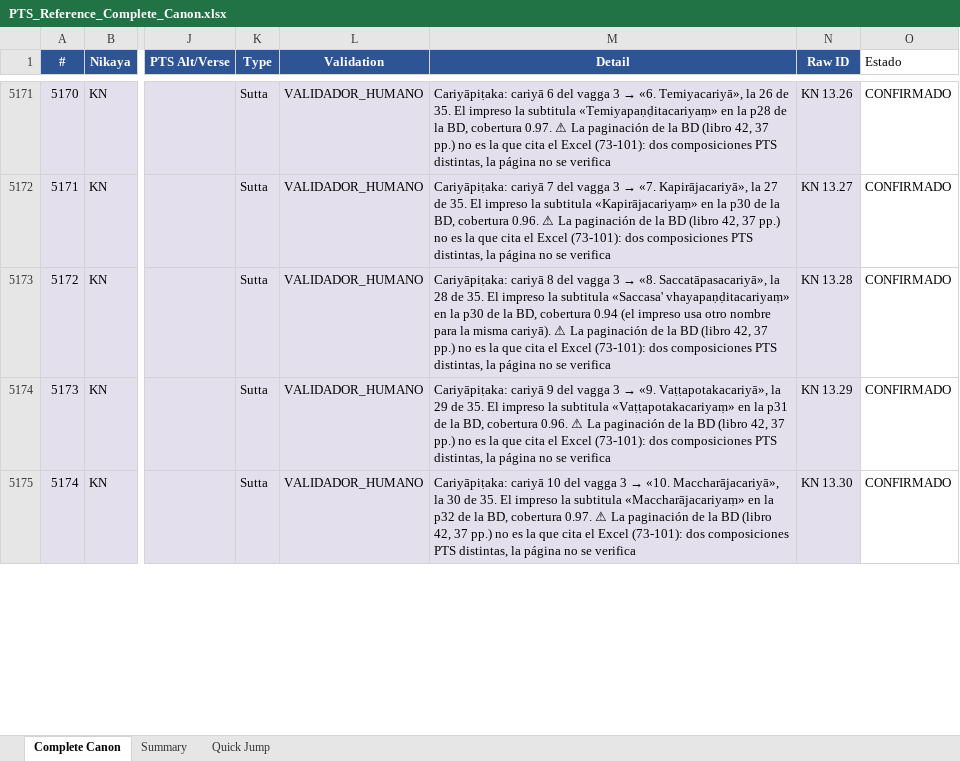
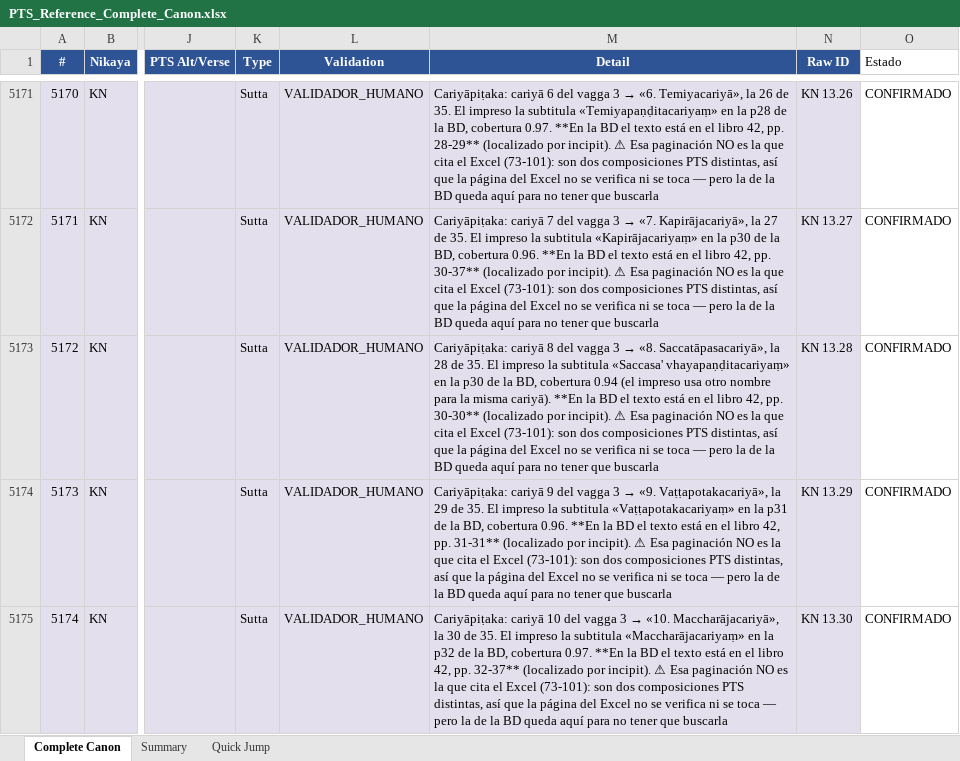
Before and after one commit to jorgecaa/pts-vri-concordance, an Excel workbook: PTS_Reference_Complete_Canon.xlsx, sheet Complete Canon, drawn as a sheet; only a part is shown, gaps mark what is left out; values as stored, in another font and other column widths than the file's, no borders; the diff covers the shown part only; the diff names each change by its address in the sheet, - before the commit and + after, or states it on an @@ line.

```diff
--- a/PTS_Reference_Complete_Canon.xlsx (sheet Complete Canon)
+++ b/PTS_Reference_Complete_Canon.xlsx (sheet Complete Canon)
-M5171 (Detail): …cobertura 0.97. ⚠ La paginación de la BD (libro 42, 37 pp.) no es la que cita el Excel (73-101): dos composiciones PTS distintas, la página no se verifica
+M5171 (Detail): …cobertura 0.97. **En la BD el texto está en el libro 42, pp. 28-29** (localizado por incipit). ⚠ Esa paginación NO es la que cita el Excel (73-101): son dos composiciones PTS distintas, así que la página del Excel no se verifica ni se toca — pero la de la BD queda aquí para no tener que buscarla
-M5172 (Detail): …cobertura 0.96. ⚠ La paginación de la BD (libro 42, 37 pp.) no es la que cita el Excel (73-101): dos composiciones PTS distintas, la página no se verifica
+M5172 (Detail): …cobertura 0.96. **En la BD el texto está en el libro 42, pp. 30-37** (localizado por incipit). ⚠ Esa paginación NO es la que cita el Excel (73-101): son dos composiciones PTS distintas, así que la página del Excel no se verifica ni se toca — pero la de la BD queda aquí para no tener que buscarla
-M5173 (Detail): …misma cariyā). ⚠ La paginación de la BD (libro 42, 37 pp.) no es la que cita el Excel (73-101): dos composiciones PTS distintas, la página no se verifica
+M5173 (Detail): …misma cariyā). **En la BD el texto está en el libro 42, pp. 30-30** (localizado por incipit). ⚠ Esa paginación NO es la que cita el Excel (73-101): son dos composiciones PTS distintas, así que la página del Excel no se verifica ni se toca — pero la de la BD queda aquí para no tener que buscarla
-M5174 (Detail): …cobertura 0.96. ⚠ La paginación de la BD (libro 42, 37 pp.) no es la que cita el Excel (73-101): dos composiciones PTS distintas, la página no se verifica
+M5174 (Detail): …cobertura 0.96. **En la BD el texto está en el libro 42, pp. 31-31** (localizado por incipit). ⚠ Esa paginación NO es la que cita el Excel (73-101): son dos composiciones PTS distintas, así que la página del Excel no se verifica ni se toca — pero la de la BD queda aquí para no tener que buscarla
-M5175 (Detail): …cobertura 0.97. ⚠ La paginación de la BD (libro 42, 37 pp.) no es la que cita el Excel (73-101): dos composiciones PTS distintas, la página no se verifica
+M5175 (Detail): …cobertura 0.97. **En la BD el texto está en el libro 42, pp. 32-37** (localizado por incipit). ⚠ Esa paginación NO es la que cita el Excel (73-101): son dos composiciones PTS distintas, así que la página del Excel no se verifica ni se toca — pero la de la BD queda aquí para no tener que buscarla
```
Also changed, not shown: 59 edited cells elsewhere in this sheet, 4 other files.
